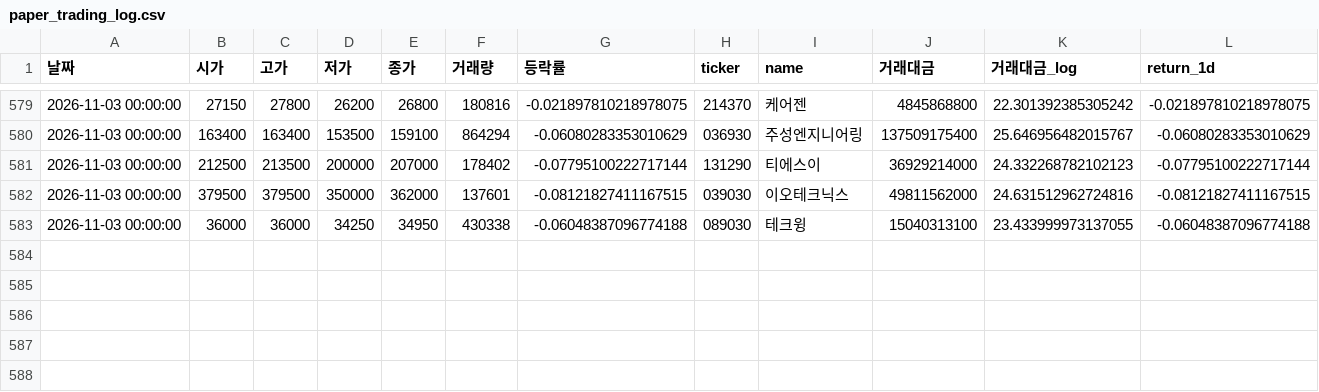
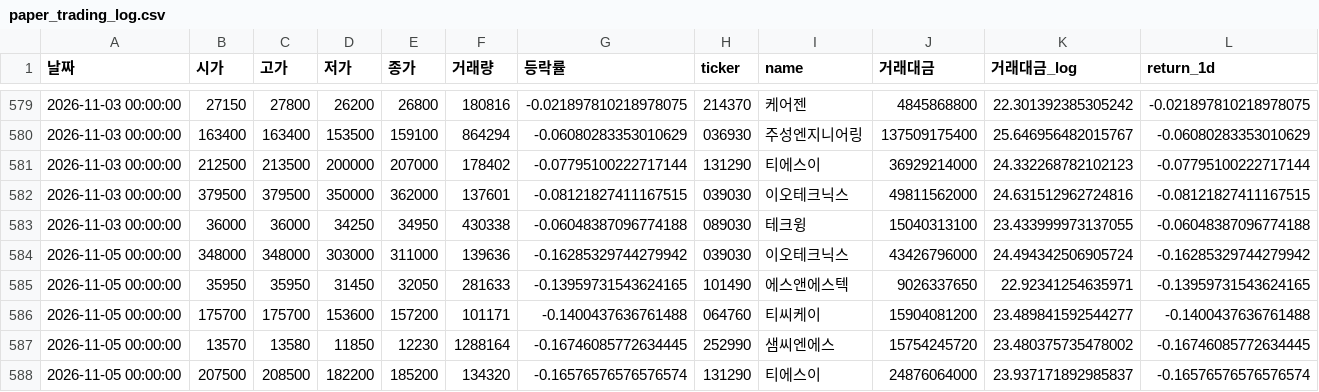
Before and after one commit to dhkimsk2012-source/kosdaq-auto-signal, a CSV file: paper_trading_log.csv, drawn as a sheet; only a part is shown, gaps mark what is left out; rows hold the shown columns only; the diff names each change by its address in the sheet, - before the commit and + after, or states it on an @@ line.

```diff
--- a/paper_trading_log.csv
+++ b/paper_trading_log.csv
+row 584: 2026-11-05 00:00:00 | 348000 | 348000 | 303000 | 311000 | 139636 | -0.16285329744279942 | 039030 | 이오테크닉스 | 43426796000 | 24.494342506905724 | -0.16285329744279942
+row 585: 2026-11-05 00:00:00 | 35950 | 35950 | 31450 | 32050 | 281633 | -0.13959731543624165 | 101490 | 에스앤에스텍 | 9026337650 | 22.92341254635971 | -0.13959731543624165
+row 586: 2026-11-05 00:00:00 | 175700 | 175700 | 153600 | 157200 | 101171 | -0.1400437636761488 | 064760 | 티씨케이 | 15904081200 | 23.489841592544277 | -0.1400437636761488
+row 587: 2026-11-05 00:00:00 | 13570 | 13580 | 11850 | 12230 | 1288164 | -0.16746085772634445 | 252990 | 샘씨엔에스 | 15754245720 | 23.480375735478002 | -0.16746085772634445
+row 588: 2026-11-05 00:00:00 | 207500 | 208500 | 182200 | 185200 | 134320 | -0.16576576576576574 | 131290 | 티에스이 | 24876064000 | 23.937171892985837 | -0.16576576576576574
```
